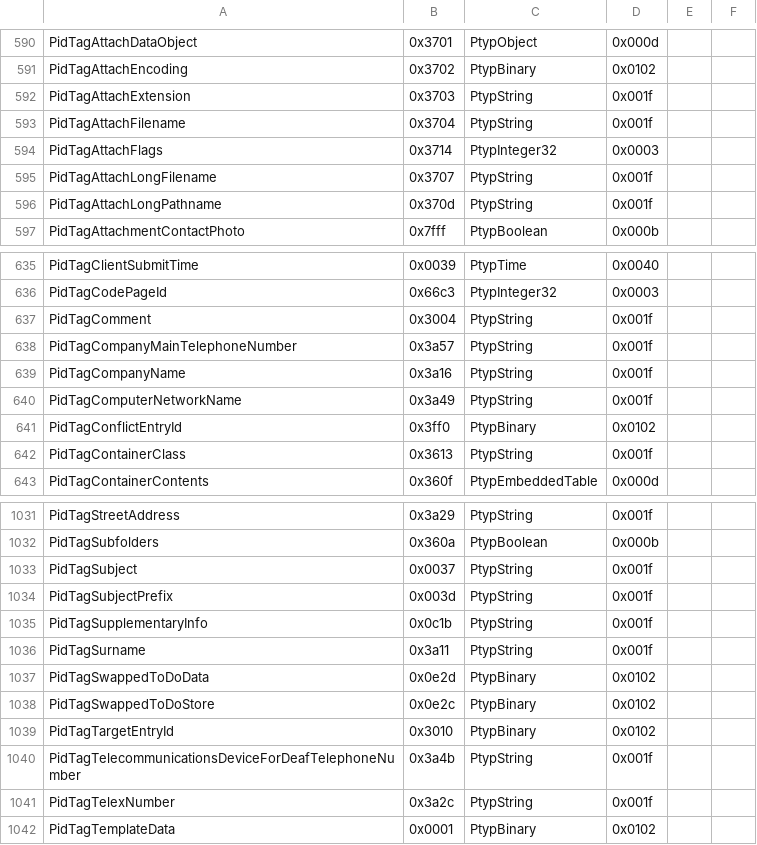
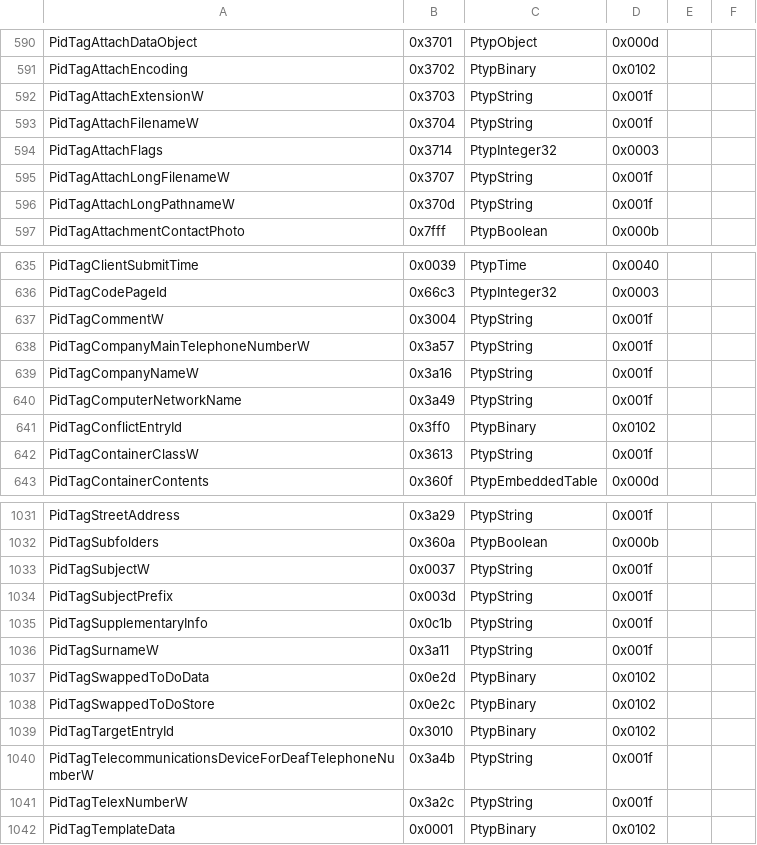
Before and after one commit to Jmcleodfoss/pstreader, a CSV file: extras/properties.csv, drawn as a sheet; only a part is shown, gaps mark what is left out; the diff covers the shown part only.

Commit message:
Correct some property names and values

```diff
--- a/extras/properties.csv
+++ b/extras/properties.csv
@@ -591,7 +591,7 @@ PidTagAttachDataObject,0x3701,PtypObject,0x000d,,
 PidTagAttachEncoding,0x3702,PtypBinary,0x0102,,
-PidTagAttachExtension,0x3703,PtypString,0x001f,,
-PidTagAttachFilename,0x3704,PtypString,0x001f,,
+PidTagAttachExtensionW,0x3703,PtypString,0x001f,,
+PidTagAttachFilenameW,0x3704,PtypString,0x001f,,
 PidTagAttachFlags,0x3714,PtypInteger32,0x0003,,
-PidTagAttachLongFilename,0x3707,PtypString,0x001f,,
-PidTagAttachLongPathname,0x370d,PtypString,0x001f,,
+PidTagAttachLongFilenameW,0x3707,PtypString,0x001f,,
+PidTagAttachLongPathnameW,0x370d,PtypString,0x001f,,
 PidTagAttachmentContactPhoto,0x7fff,PtypBoolean,0x000b,,
@@ -636,8 +636,8 @@ PidTagClientSubmitTime,0x0039,PtypTime,0x0040,,
 PidTagCodePageId,0x66c3,PtypInteger32,0x0003,,
-PidTagComment,0x3004,PtypString,0x001f,,
-PidTagCompanyMainTelephoneNumber,0x3a57,PtypString,0x001f,,
-PidTagCompanyName,0x3a16,PtypString,0x001f,,
+PidTagCommentW,0x3004,PtypString,0x001f,,
+PidTagCompanyMainTelephoneNumberW,0x3a57,PtypString,0x001f,,
+PidTagCompanyNameW,0x3a16,PtypString,0x001f,,
 PidTagComputerNetworkName,0x3a49,PtypString,0x001f,,
 PidTagConflictEntryId,0x3ff0,PtypBinary,0x0102,,
-PidTagContainerClass,0x3613,PtypString,0x001f,,
+PidTagContainerClassW,0x3613,PtypString,0x001f,,
 PidTagContainerContents,0x360f,PtypEmbeddedTable,0x000d,,
@@ -1032,6 +1032,6 @@ PidTagStreetAddress,0x3a29,PtypString,0x001f,,
 PidTagSubfolders,0x360a,PtypBoolean,0x000b,,
-PidTagSubject,0x0037,PtypString,0x001f,,
+PidTagSubjectW,0x0037,PtypString,0x001f,,
 PidTagSubjectPrefix,0x003d,PtypString,0x001f,,
 PidTagSupplementaryInfo,0x0c1b,PtypString,0x001f,,
-PidTagSurname,0x3a11,PtypString,0x001f,,
+PidTagSurnameW,0x3a11,PtypString,0x001f,,
 PidTagSwappedToDoData,0x0e2d,PtypBinary,0x0102,,
@@ -1039,4 +1039,4 @@ PidTagSwappedToDoStore,0x0e2c,PtypBinary,0x0102,,
 PidTagTargetEntryId,0x3010,PtypBinary,0x0102,,
-PidTagTelecommunicationsDeviceForDeafTelephoneNumber,0x3a4b,PtypString,0x001f,,
-PidTagTelexNumber,0x3a2c,PtypString,0x001f,,
+PidTagTelecommunicationsDeviceForDeafTelephoneNumberW,0x3a4b,PtypString,0x001f,,
+PidTagTelexNumberW,0x3a2c,PtypString,0x001f,,
 PidTagTemplateData,0x0001,PtypBinary,0x0102,,
```
Also changed, not shown: 3 added rows, 3 removed rows and 46 edited cells elsewhere in this file.
